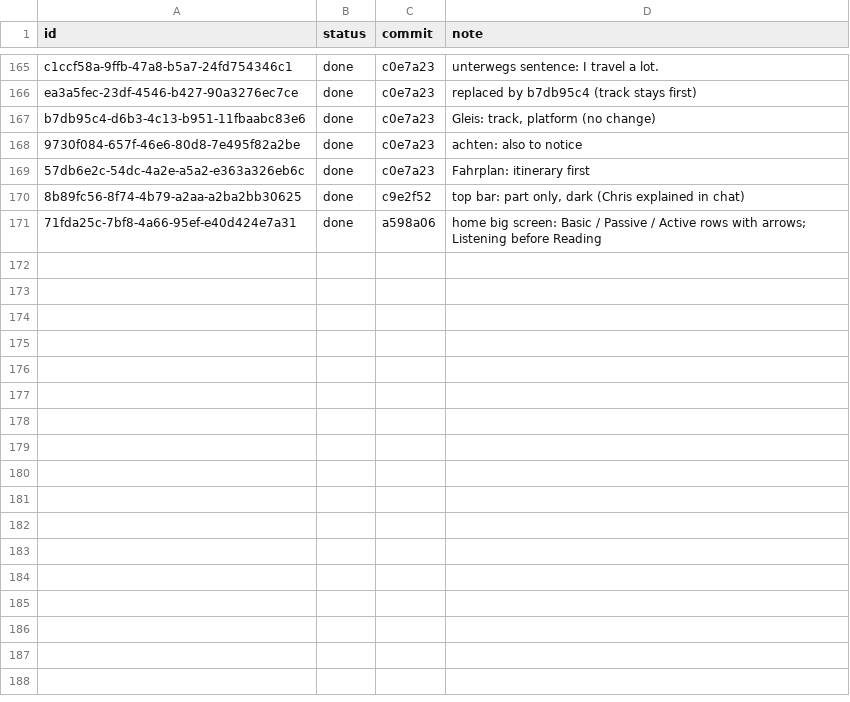
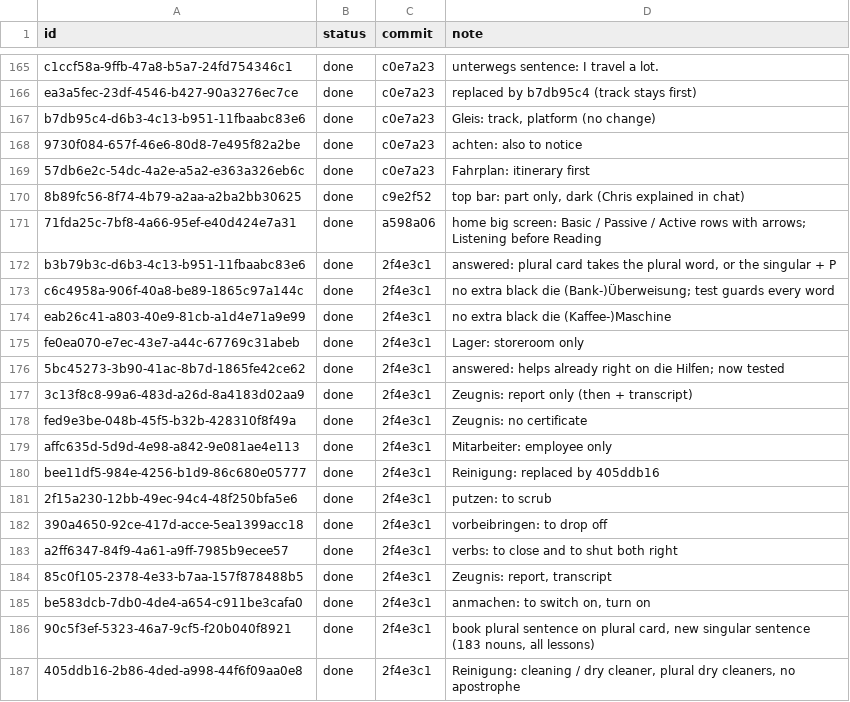
Before and after one commit to christianwin22/Schritte-Test-2, a TSV file: scripts/data/ideasDone.tsv, drawn as a sheet; only a part is shown, gaps mark what is left out.

```diff
--- a/scripts/data/ideasDone.tsv
+++ b/scripts/data/ideasDone.tsv
@@ -171 +171,17 @@ b7db95c4-d6b3-4c13-b951-11fbaabc83e6	done	c0e7a23	Gleis: track, platform (no cha
 71fda25c-7bf8-4a66-95ef-e40d424e7a31	done	a598a06	home big screen: Basic / Passive / Active rows with arrows; Listening before Reading
+b3b79b3c-d6b3-4c13-b951-11fbaabc83e6	done	2f4e3c1	answered: plural card takes the plural word, or the singular + P
+c6c4958a-906f-40a8-be89-1865c97a144c	done	2f4e3c1	no extra black die (Bank-)Überweisung; test guards every word
+eab26c41-a803-40e9-81cb-a1d4e71a9e99	done	2f4e3c1	no extra black die (Kaffee-)Maschine
+fe0ea070-e7ec-43e7-a44c-67769c31abeb	done	2f4e3c1	Lager: storeroom only
+5bc45273-3b90-41ac-8b7d-1865fe42ce62	done	2f4e3c1	answered: helps already right on die Hilfen; now tested
+3c13f8c8-99a6-483d-a26d-8a4183d02aa9	done	2f4e3c1	Zeugnis: report only (then + transcript)
+fed9e3be-048b-45f5-b32b-428310f8f49a	done	2f4e3c1	Zeugnis: no certificate
+affc635d-5d9d-4e98-a842-9e081ae4e113	done	2f4e3c1	Mitarbeiter: employee only
+bee11df5-984e-4256-b1d9-86c680e05777	done	2f4e3c1	Reinigung: replaced by 405ddb16
+2f15a230-12bb-49ec-94c4-48f250bfa5e6	done	2f4e3c1	putzen: to scrub
+390a4650-92ce-417d-acce-5ea1399acc18	done	2f4e3c1	vorbeibringen: to drop off
+a2ff6347-84f9-4a61-a9ff-7985b9ecee57	done	2f4e3c1	verbs: to close and to shut both right
+85c0f105-2378-4e33-b7aa-157f878488b5	done	2f4e3c1	Zeugnis: report, transcript
+be583dcb-7db0-4de4-a654-c911be3cafa0	done	2f4e3c1	anmachen: to switch on, turn on
+90c5f3ef-5323-46a7-9cf5-f20b040f8921	done	2f4e3c1	book plural sentence on plural card, new singular sentence (183 nouns, all lessons)
+405ddb16-2b86-4ded-a998-44f6f09aa0e8	done	2f4e3c1	Reinigung: cleaning / dry cleaner, plural dry cleaners, no apostrophe
```
